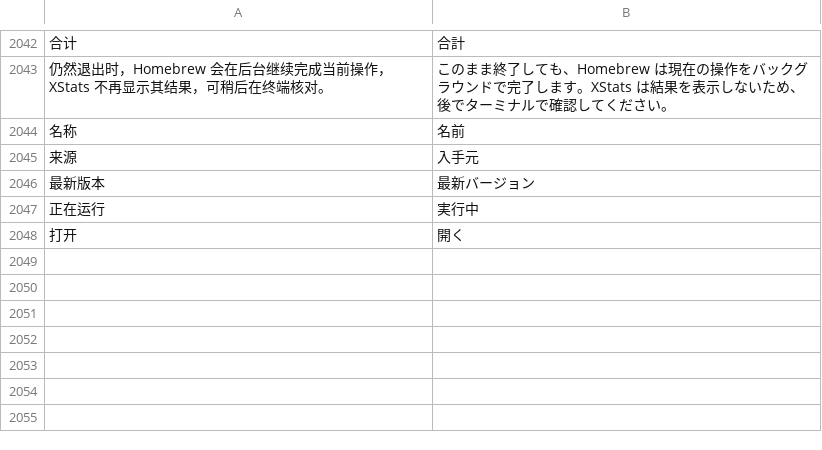
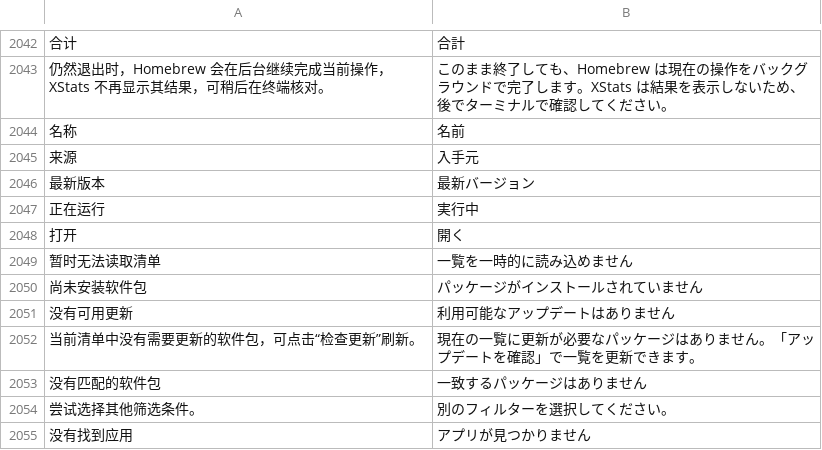
Before and after one commit to ysicing/XStats, a TSV file: Packages/XStatsKit/Sources/Localization/Resources/ja.tsv, drawn as a sheet; only a part is shown, gaps mark what is left out; the diff names each change by its address in the sheet, - before the commit and + after, or states it on an @@ line.

```diff
--- a/Packages/XStatsKit/Sources/Localization/Resources/ja.tsv
+++ b/Packages/XStatsKit/Sources/Localization/Resources/ja.tsv
+row 2049: 暂时无法读取清单 | 一覧を一時的に読み込めません
+row 2050: 尚未安装软件包 | パッケージがインストールされていません
+row 2051: 没有可用更新 | 利用可能なアップデートはありません
+row 2052: 当前清单中没有需要更新的软件包，可点击“检查更新”刷新。 | 現在の一覧に更新が必要なパッケージはありません。「アップデートを確認」で一覧を更新できます。
+row 2053: 没有匹配的软件包 | 一致するパッケージはありません
+row 2054: 尝试选择其他筛选条件。 | 別のフィルターを選択してください。
+row 2055: 没有找到应用 | アプリが見つかりません
```
Also changed, not shown: Packages/XStatsKit/Sources/Localization/Resources/ar.tsv, Packages/XStatsKit/Sources/Localization/Resources/de.tsv, 6 other files.
